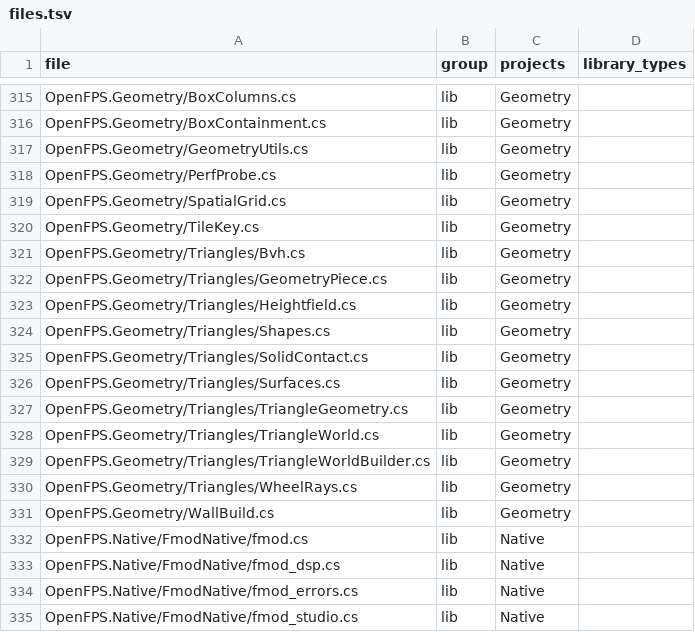
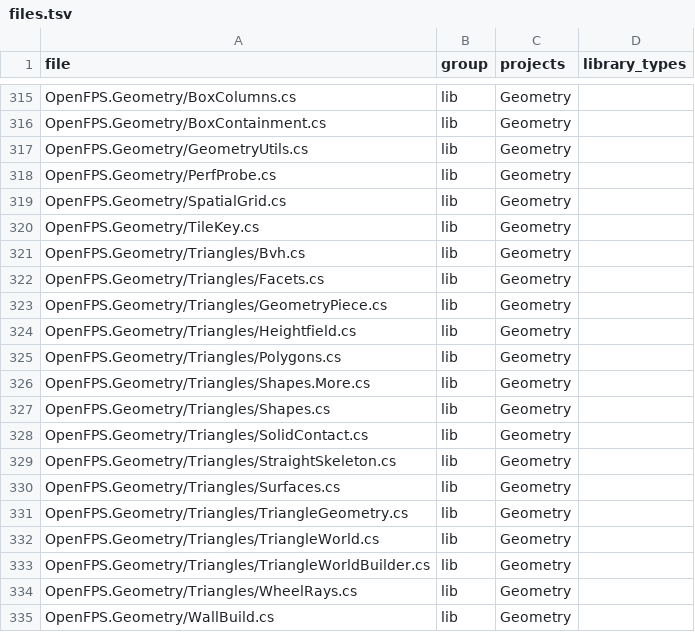
Before and after one commit to churst90/open-fps, a TSV file: OpenFPS.Tests/LibraryBoundary/files.tsv, drawn as a sheet; only a part is shown, gaps mark what is left out; the shorter side is filled out with more unchanged rows.

```diff
--- a/OpenFPS.Tests/LibraryBoundary/files.tsv
+++ b/OpenFPS.Tests/LibraryBoundary/files.tsv
@@ -321,6 +321,10 @@ OpenFPS.Geometry/TileKey.cs	lib	Geometry
 OpenFPS.Geometry/Triangles/Bvh.cs	lib	Geometry	
+OpenFPS.Geometry/Triangles/Facets.cs	lib	Geometry	
 OpenFPS.Geometry/Triangles/GeometryPiece.cs	lib	Geometry	
 OpenFPS.Geometry/Triangles/Heightfield.cs	lib	Geometry	
+OpenFPS.Geometry/Triangles/Polygons.cs	lib	Geometry	
+OpenFPS.Geometry/Triangles/Shapes.More.cs	lib	Geometry	
 OpenFPS.Geometry/Triangles/Shapes.cs	lib	Geometry	
 OpenFPS.Geometry/Triangles/SolidContact.cs	lib	Geometry	
+OpenFPS.Geometry/Triangles/StraightSkeleton.cs	lib	Geometry	
 OpenFPS.Geometry/Triangles/Surfaces.cs	lib	Geometry	
```
Also changed, not shown: 16 other files.
